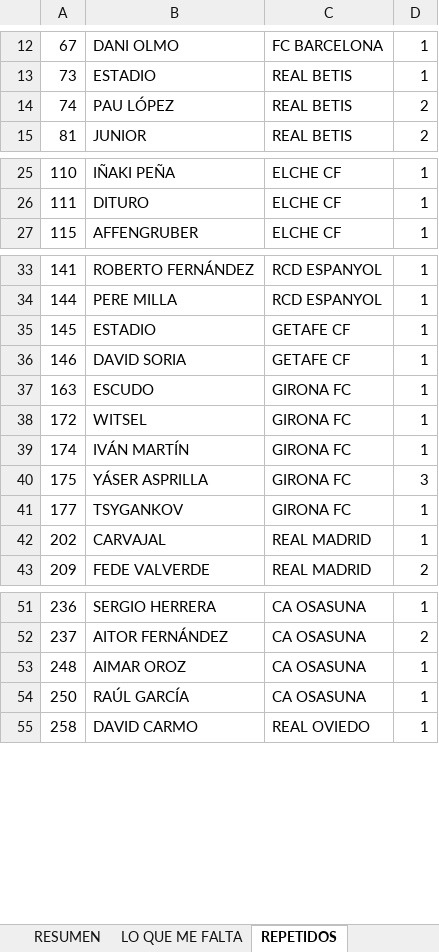
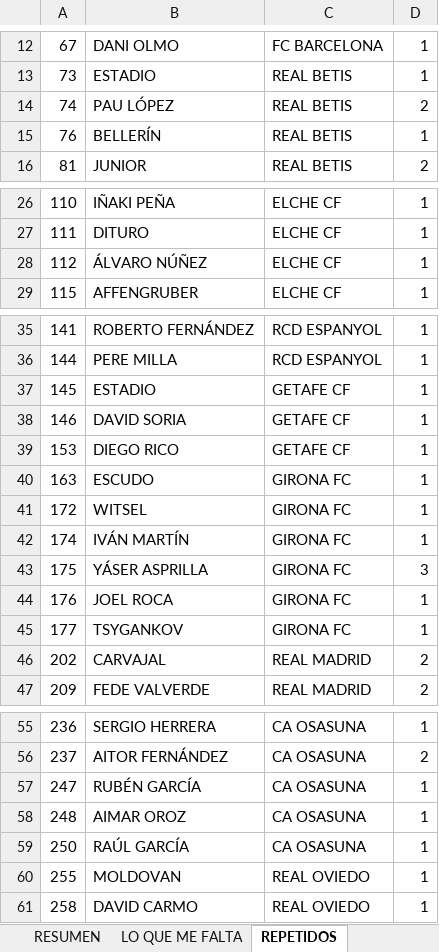
Before and after one commit to pipoptero/adrenalyn-collection, an Excel workbook: Checklist_Adrenalyn_XL_2025-26.xlsx, sheet REPETIDOS, drawn as a sheet; only a part is shown, gaps mark what is left out; values as stored, in another font and other column widths than the file's, no borders; charts and pictures not drawn; addresses are those after the commit; the diff names each change by its address in the sheet, - before the commit and + after, or states it on an @@ line.

```diff
--- a/Checklist_Adrenalyn_XL_2025-26.xlsx (sheet REPETIDOS)
+++ b/Checklist_Adrenalyn_XL_2025-26.xlsx (sheet REPETIDOS)
+row 15: 76 | BELLERÍN | REAL BETIS | 1
+row 28: 112 | ÁLVARO NÚÑEZ | ELCHE CF | 1
+row 39: 153 | DIEGO RICO | GETAFE CF | 1
+row 44: 176 | JOEL ROCA | GIRONA FC | 1
-D46: 1
+D46: 2
+row 57: 247 | RUBÉN GARCÍA | CA OSASUNA | 1
+row 60: 255 | MOLDOVAN | REAL OVIEDO | 1
```
Also changed, not shown: sheet LO QUE ME FALTA, sheet RESUMEN, sheet REGULARES, sheet Protas (424–441), sheet Super Cracks (442–467), formulas that keep their value.
